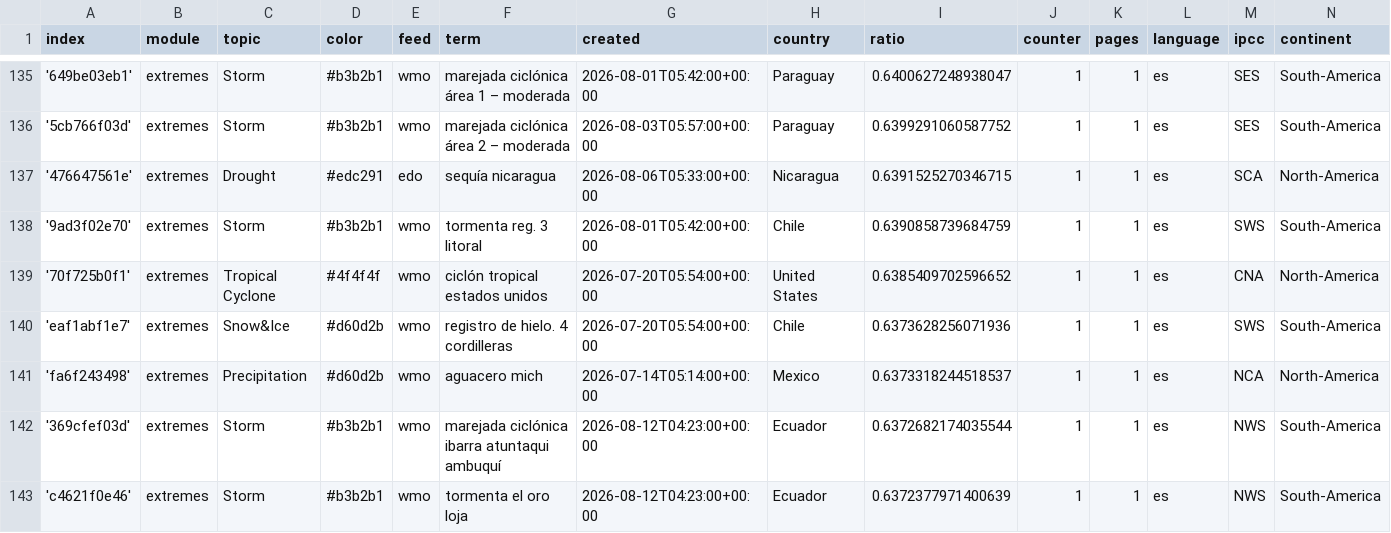
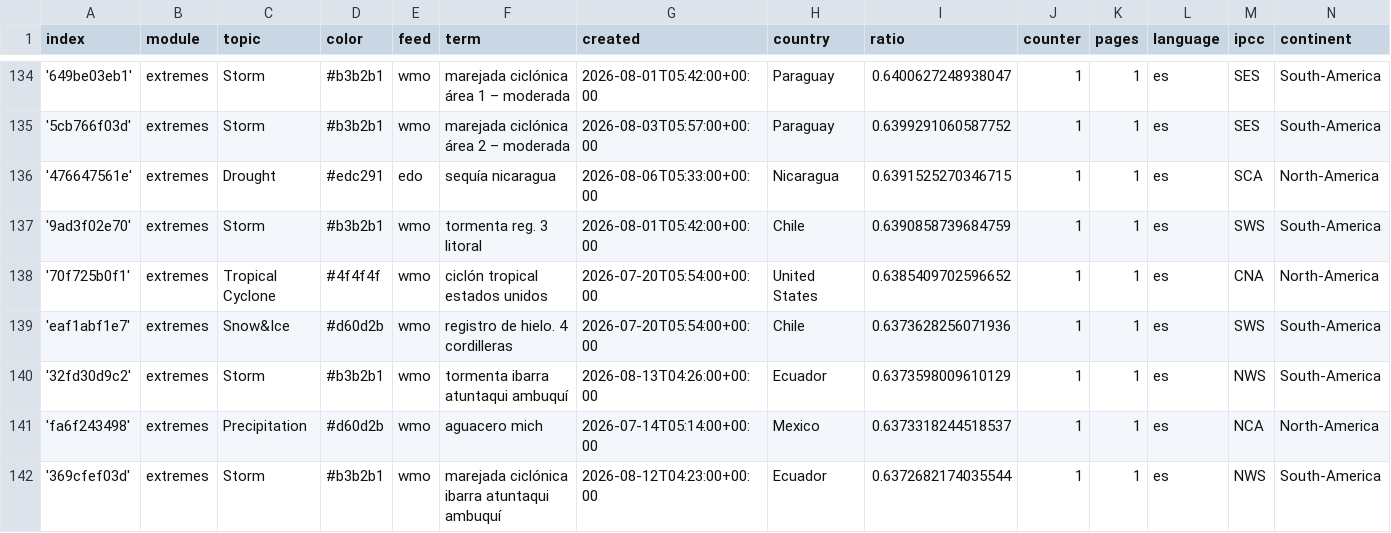
Before and after one commit to jannikdo28-news/spanishExtremes, a CSV file: terms.csv, drawn as a sheet; only a part is shown, gaps mark what is left out; the shorter side is filled out with more unchanged rows; the diff covers the shown part only; the diff names each change by its address in the sheet, - before the commit and + after, or states it on an @@ line.

```diff
--- a/terms.csv
+++ b/terms.csv
+row 140: '32fd30d9c2' | extremes | Storm | #b3b2b1 | wmo | tormenta ibarra atuntaqui ambuquí | 2026-08-13T04:26:00+00:00 | Ecuador | 0.6373598009610129 | 1 | 1 | es | NWS | South-America
```
Also changed, not shown: 3 added rows and 4 removed rows elsewhere in this file.
